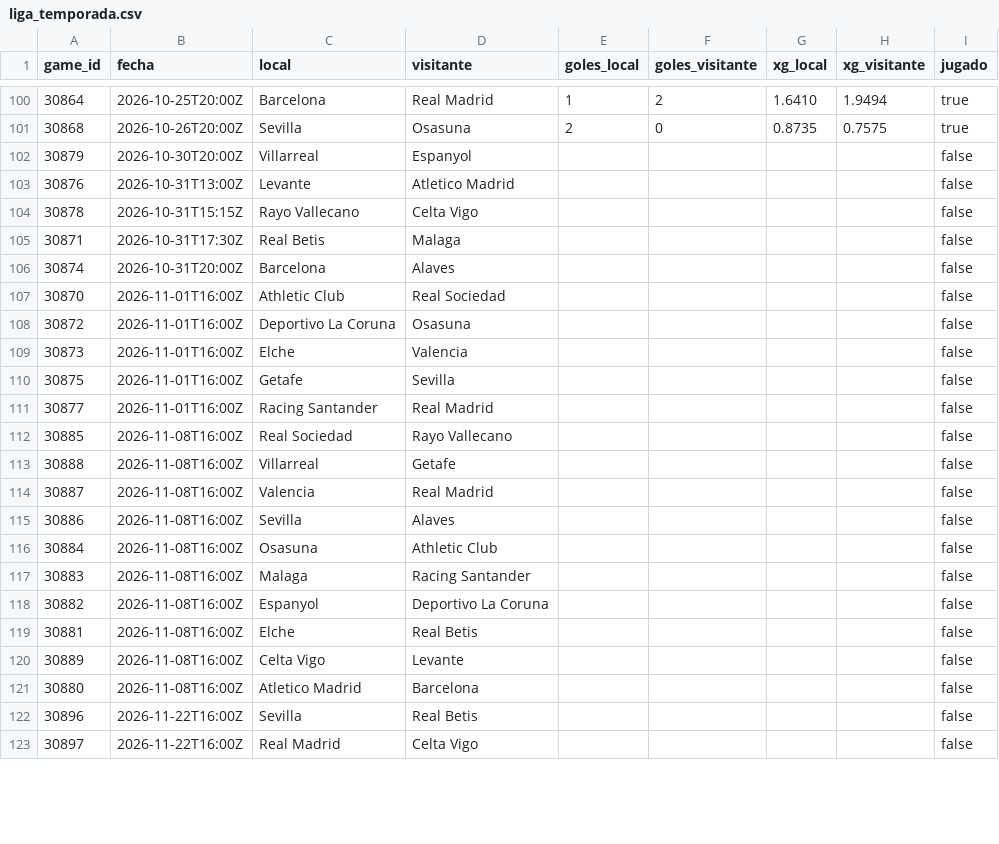
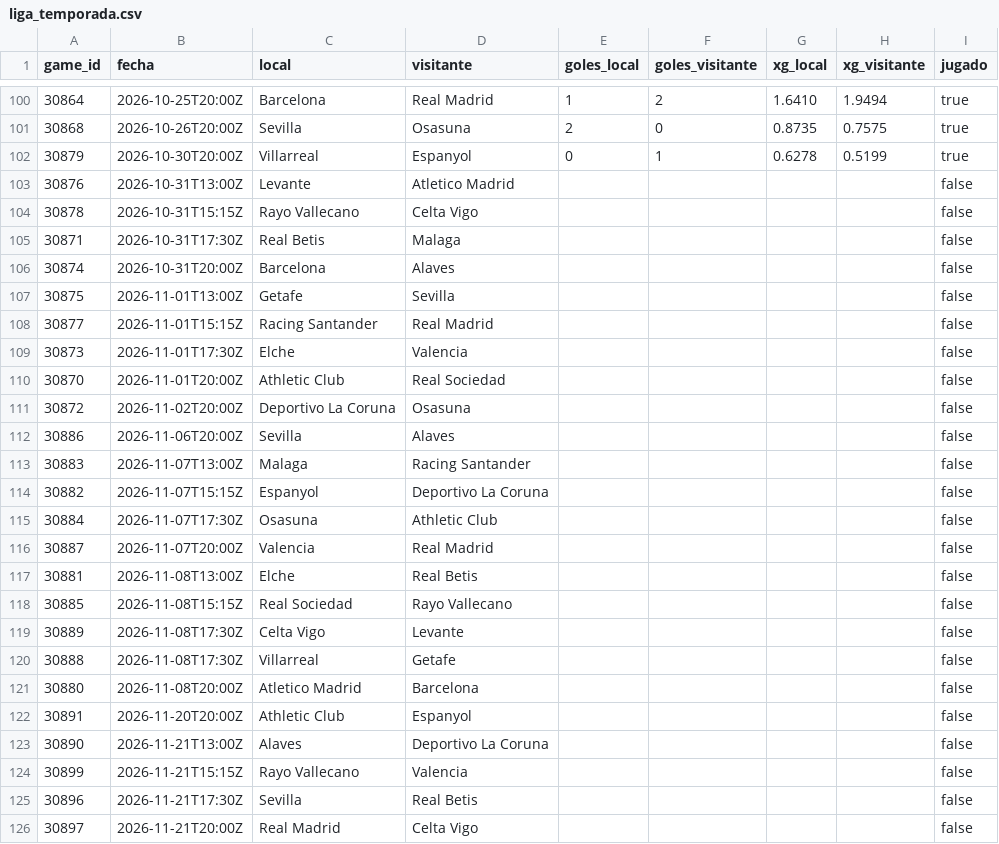
Before and after one commit to aluse33/madrid-analytics, a CSV file: web/src/data/liga_temporada.csv, drawn as a sheet; only a part is shown, gaps mark what is left out; the diff covers the shown part only.

```diff
--- a/web/src/data/liga_temporada.csv
+++ b/web/src/data/liga_temporada.csv
@@ -101,3 +101,3 @@ game_id,fecha,local,visitante,goles_local,goles_visitante,xg_local,xg_visitante,
 30868,2026-10-26T20:00Z,Sevilla,Osasuna,2,0,0.8735,0.7575,true
-30879,2026-10-30T20:00Z,Villarreal,Espanyol,,,,,false
+30879,2026-10-30T20:00Z,Villarreal,Espanyol,0,1,0.6278,0.5199,true
 30876,2026-10-31T13:00Z,Levante,Atletico Madrid,,,,,false
@@ -106,18 +106,21 @@ game_id,fecha,local,visitante,goles_local,goles_visitante,xg_local,xg_visitante,
 30874,2026-10-31T20:00Z,Barcelona,Alaves,,,,,false
-30870,2026-11-01T16:00Z,Athletic Club,Real Sociedad,,,,,false
-30872,2026-11-01T16:00Z,Deportivo La Coruna,Osasuna,,,,,false
-30873,2026-11-01T16:00Z,Elche,Valencia,,,,,false
-30875,2026-11-01T16:00Z,Getafe,Sevilla,,,,,false
-30877,2026-11-01T16:00Z,Racing Santander,Real Madrid,,,,,false
-30885,2026-11-08T16:00Z,Real Sociedad,Rayo Vallecano,,,,,false
-30888,2026-11-08T16:00Z,Villarreal,Getafe,,,,,false
-30887,2026-11-08T16:00Z,Valencia,Real Madrid,,,,,false
-30886,2026-11-08T16:00Z,Sevilla,Alaves,,,,,false
-30884,2026-11-08T16:00Z,Osasuna,Athletic Club,,,,,false
-30883,2026-11-08T16:00Z,Malaga,Racing Santander,,,,,false
-30882,2026-11-08T16:00Z,Espanyol,Deportivo La Coruna,,,,,false
-30881,2026-11-08T16:00Z,Elche,Real Betis,,,,,false
-30889,2026-11-08T16:00Z,Celta Vigo,Levante,,,,,false
-30880,2026-11-08T16:00Z,Atletico Madrid,Barcelona,,,,,false
-30896,2026-11-22T16:00Z,Sevilla,Real Betis,,,,,false
-30897,2026-11-22T16:00Z,Real Madrid,Celta Vigo,,,,,false
+30875,2026-11-01T13:00Z,Getafe,Sevilla,,,,,false
+30877,2026-11-01T15:15Z,Racing Santander,Real Madrid,,,,,false
+30873,2026-11-01T17:30Z,Elche,Valencia,,,,,false
+30870,2026-11-01T20:00Z,Athletic Club,Real Sociedad,,,,,false
+30872,2026-11-02T20:00Z,Deportivo La Coruna,Osasuna,,,,,false
+30886,2026-11-06T20:00Z,Sevilla,Alaves,,,,,false
+30883,2026-11-07T13:00Z,Malaga,Racing Santander,,,,,false
+30882,2026-11-07T15:15Z,Espanyol,Deportivo La Coruna,,,,,false
+30884,2026-11-07T17:30Z,Osasuna,Athletic Club,,,,,false
+30887,2026-11-07T20:00Z,Valencia,Real Madrid,,,,,false
+30881,2026-11-08T13:00Z,Elche,Real Betis,,,,,false
+30885,2026-11-08T15:15Z,Real Sociedad,Rayo Vallecano,,,,,false
+30889,2026-11-08T17:30Z,Celta Vigo,Levante,,,,,false
+30888,2026-11-08T17:30Z,Villarreal,Getafe,,,,,false
+30880,2026-11-08T20:00Z,Atletico Madrid,Barcelona,,,,,false
+30891,2026-11-20T20:00Z,Athletic Club,Espanyol,,,,,false
+30890,2026-11-21T13:00Z,Alaves,Deportivo La Coruna,,,,,false
+30899,2026-11-21T15:15Z,Rayo Vallecano,Valencia,,,,,false
+30896,2026-11-21T17:30Z,Sevilla,Real Betis,,,,,false
+30897,2026-11-21T20:00Z,Real Madrid,Celta Vigo,,,,,false
```
Also changed, not shown: 2 added rows, 5 removed rows, 1 moved row and 3 edited cells elsewhere in this file, web/src/data/jugadores_eb.csv, web/src/data/jugadores_liga.csv, 6 other files.
